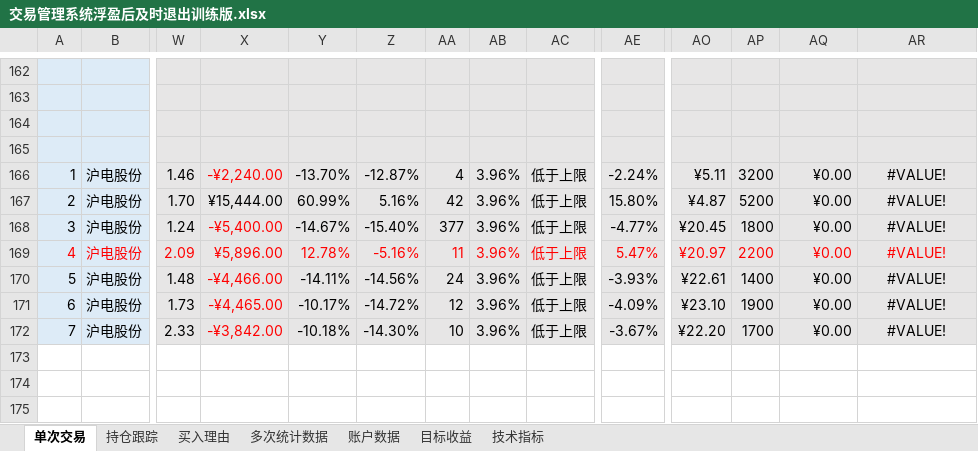
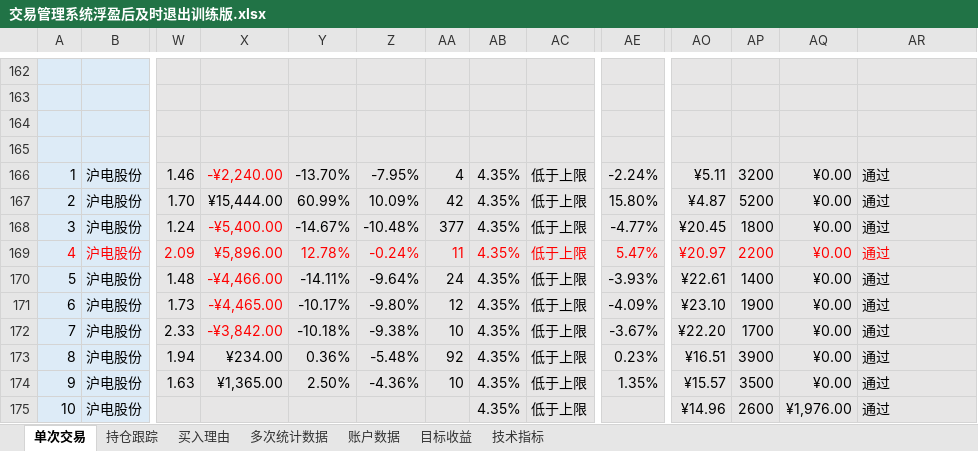
Before and after one commit to yooner/learn_socks, an Excel workbook: 交易管理系统浮盈后及时退出训练版.xlsx, sheet 单次交易, drawn as a sheet; only a part is shown, gaps mark what is left out; values as stored, in another font and other column widths than the file's, no borders; conditional formats and table styles not drawn; rows hold the shown columns only; the diff names each change by its address in the sheet, - before the commit and + after, or states it on an @@ line.

Commit message:
:0903:

```diff
--- a/交易管理系统浮盈后及时退出训练版.xlsx (sheet 单次交易)
+++ b/交易管理系统浮盈后及时退出训练版.xlsx (sheet 单次交易)
-Z166: -12.87%
+Z166: -7.95%
-AB166:AB172: 3.96%
+AB166:AB172: 4.35%
-AR166:AR172: #VALUE!
+AR166:AR172: 通过
-AR166:AR172 alignment: center
+AR166:AR172 alignment: left
-Z167: 5.16%
+Z167: 10.09%
-Z168: -15.40%
+Z168: -10.48%
-Z169: -5.16%
+Z169: -0.24%
-Z170: -14.56%
+Z170: -9.64%
-Z171: -14.72%
+Z171: -9.80%
-Z172: -14.30%
+Z172: -9.38%
+row 173: 8 | 沪电股份 | 1.94 | ¥234.00 | 0.36% | -5.48% | 92 | 4.35% | 低于上限 | 0.23% | ¥16.51 | 3900 | ¥0.00 | 通过
+row 174: 9 | 沪电股份 | 1.63 | ¥1,365.00 | 2.50% | -4.36% | 10 | 4.35% | 低于上限 | 1.35% | ¥15.57 | 3500 | ¥0.00 | 通过
+row 175: 10 | 沪电股份 |  |  |  |  |  | 4.35% | 低于上限 |  | ¥14.96 | 2600 | ¥1,976.00 | 通过
```
Also changed, not shown: sheet 账户数据, sheet 多次统计数据, sheet 买入理由, sheet 目标收益.
